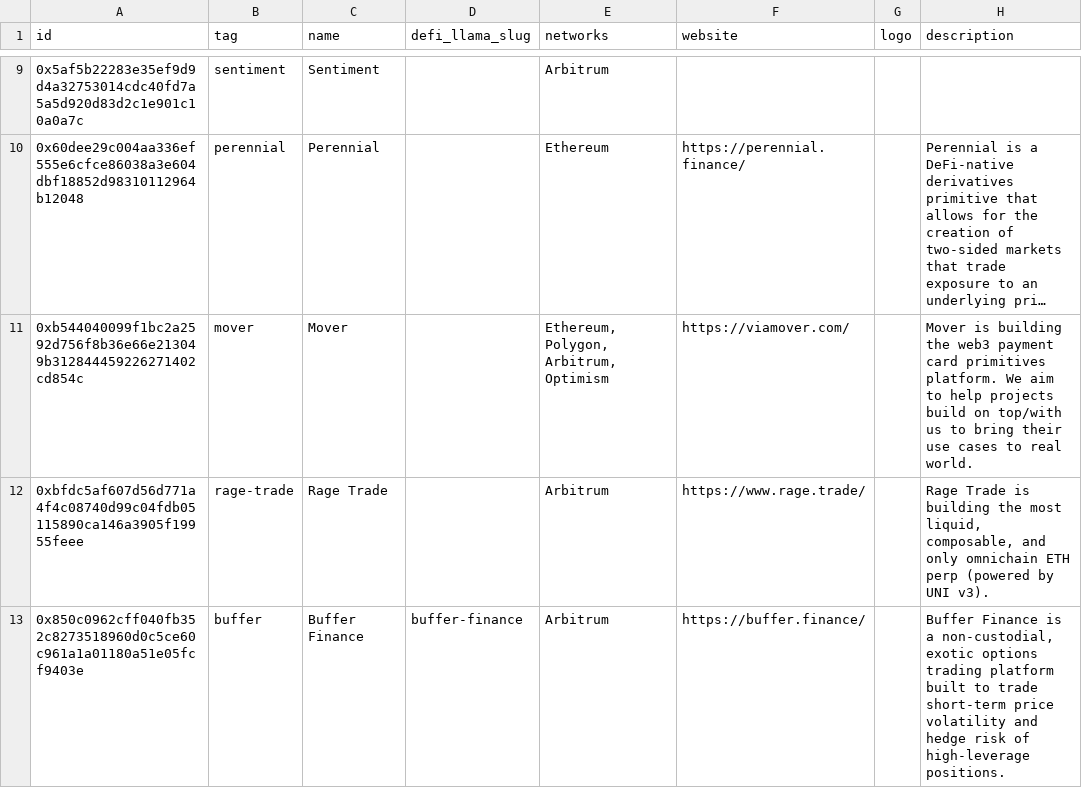
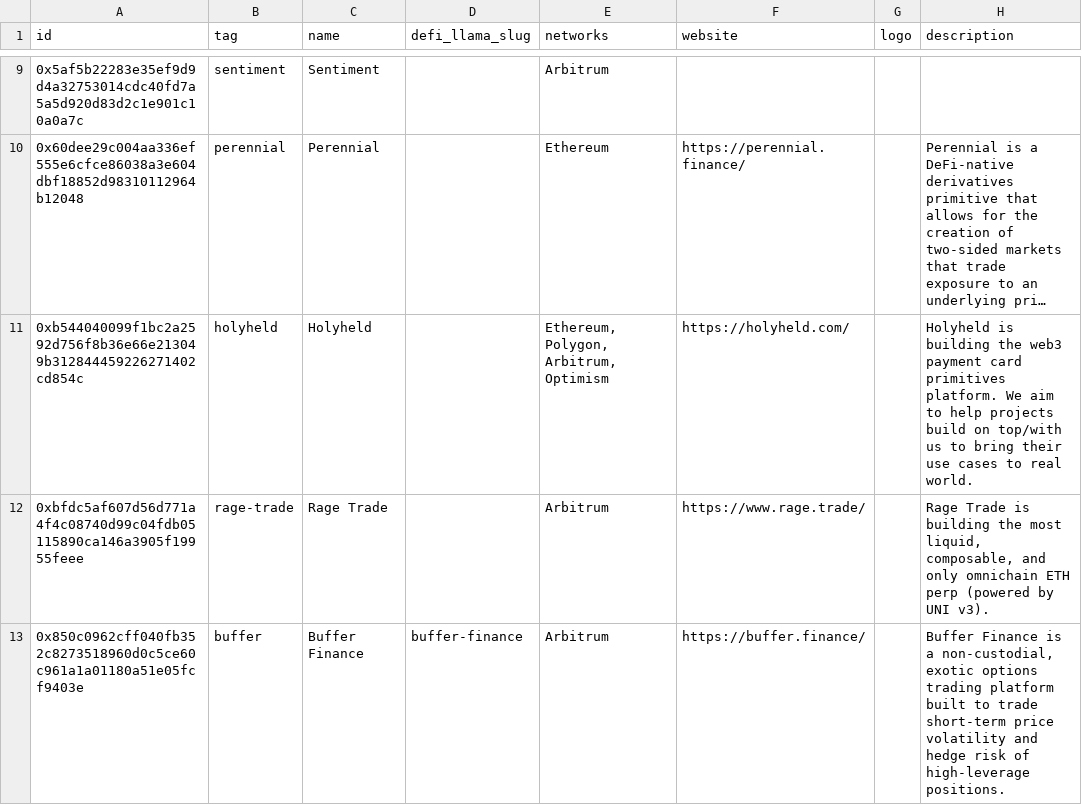
Before and after one commit to sherlock-protocol/sherlock-v2-indexer, a CSV file: meta/protocols.csv, drawn as a sheet; only a part is shown, gaps mark what is left out; long unchanged cells end in …; the diff names each change by its address in the sheet, - before the commit and + after, or states it on an @@ line.

Commit message:
update mover to holyheld

```diff
--- a/meta/protocols.csv
+++ b/meta/protocols.csv
-B11 (tag): mover
+B11 (tag): holyheld
-C11 (name): Mover
+C11 (name): Holyheld
-F11 (website): https://viamover.com/
+F11 (website): https://holyheld.com/
-H11 (description): Mover is building…
+H11 (description): Holyheld is building…
```
